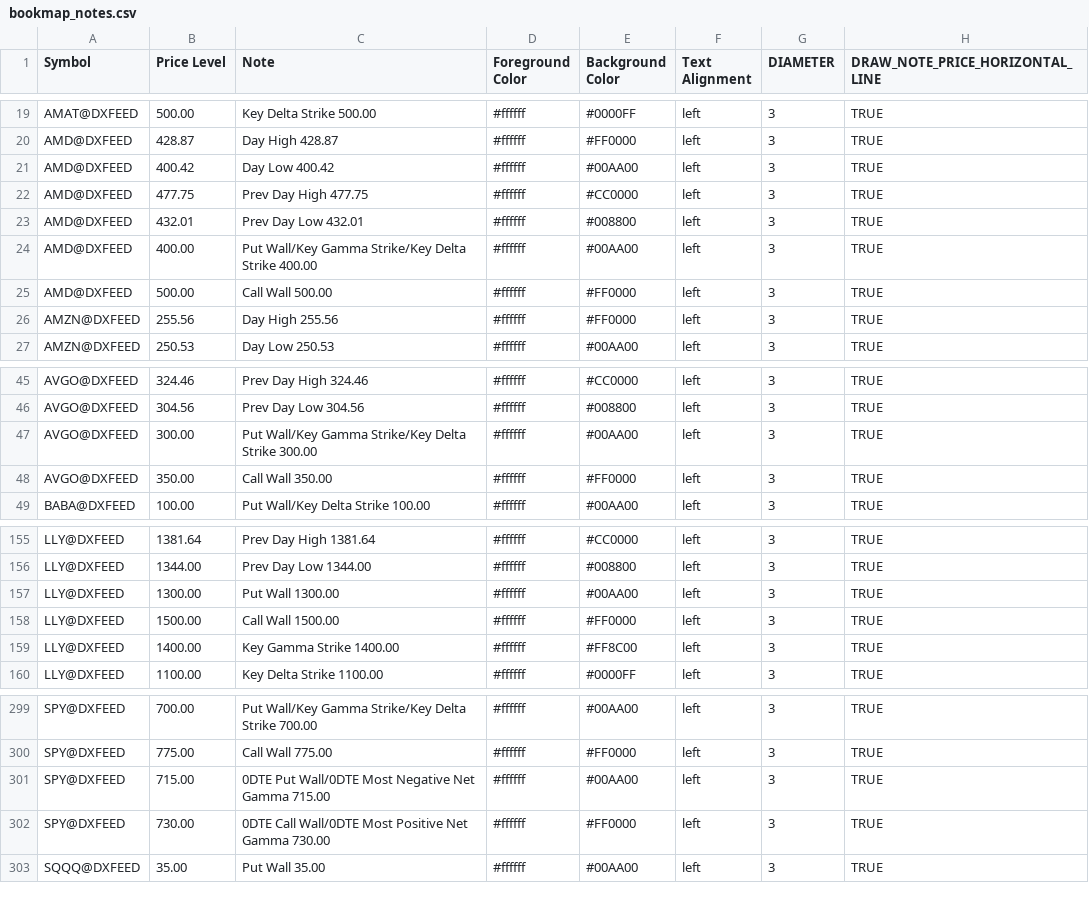
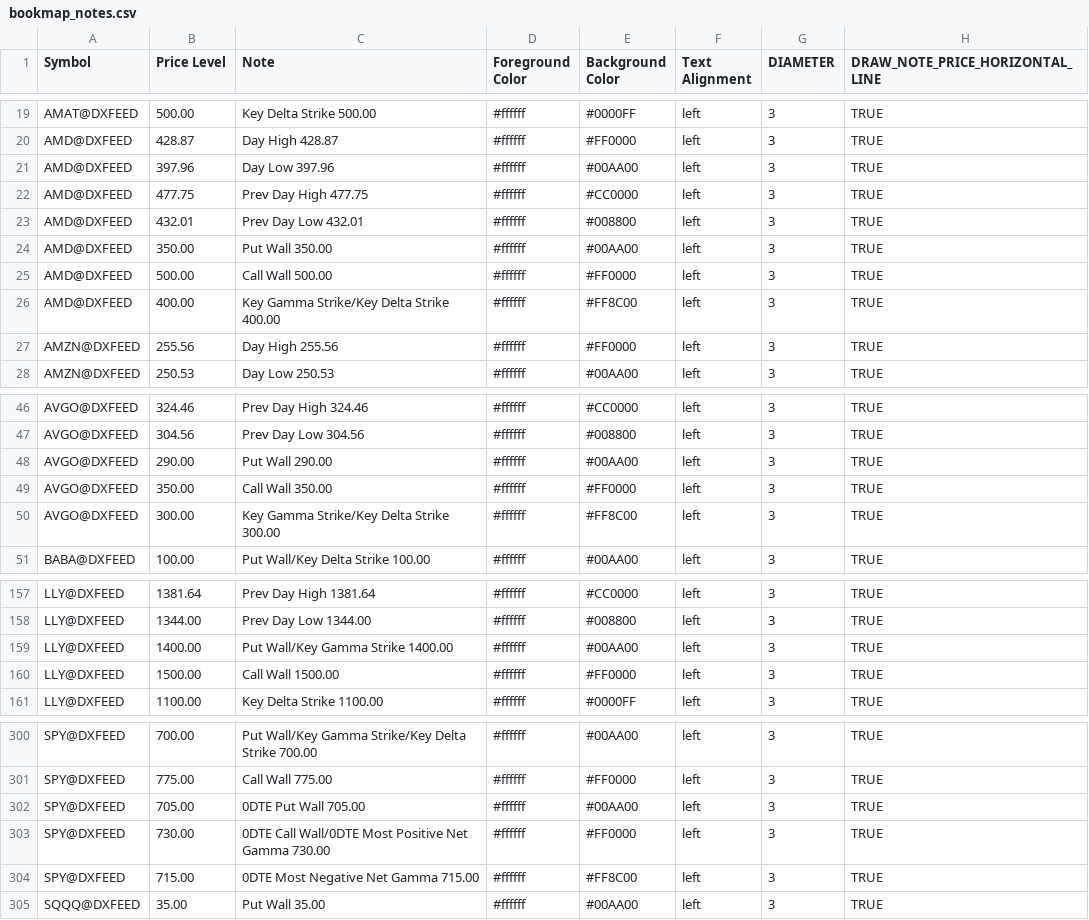
Before and after one commit to marciogmorales/toolbox, a CSV file: bookmap_notes.csv, drawn as a sheet; only a part is shown, gaps mark what is left out; the diff covers the shown part only.

Commit message:
chore: update bookmap notes (2026-11-24T16:06:31.468Z)

```diff
--- a/bookmap_notes.csv
+++ b/bookmap_notes.csv
@@ -20,7 +20,8 @@ AMAT@DXFEED,500.00,Key Delta Strike 500.00,#ffffff,#0000FF,left,3,TRUE
 AMD@DXFEED,428.87,Day High 428.87,#ffffff,#FF0000,left,3,TRUE
-AMD@DXFEED,400.42,Day Low 400.42,#ffffff,#00AA00,left,3,TRUE
+AMD@DXFEED,397.96,Day Low 397.96,#ffffff,#00AA00,left,3,TRUE
 AMD@DXFEED,477.75,Prev Day High 477.75,#ffffff,#CC0000,left,3,TRUE
 AMD@DXFEED,432.01,Prev Day Low 432.01,#ffffff,#008800,left,3,TRUE
-AMD@DXFEED,400.00,Put Wall/Key Gamma Strike/Key Delta Strike 400.00,#ffffff,#00AA00,left,3,TRUE
+AMD@DXFEED,350.00,Put Wall 350.00,#ffffff,#00AA00,left,3,TRUE
 AMD@DXFEED,500.00,Call Wall 500.00,#ffffff,#FF0000,left,3,TRUE
+AMD@DXFEED,400.00,Key Gamma Strike/Key Delta Strike 400.00,#ffffff,#FF8C00,left,3,TRUE
 AMZN@DXFEED,255.56,Day High 255.56,#ffffff,#FF0000,left,3,TRUE
@@ -46,4 +47,5 @@ AVGO@DXFEED,324.46,Prev Day High 324.46,#ffffff,#CC0000,left,3,TRUE
 AVGO@DXFEED,304.56,Prev Day Low 304.56,#ffffff,#008800,left,3,TRUE
-AVGO@DXFEED,300.00,Put Wall/Key Gamma Strike/Key Delta Strike 300.00,#ffffff,#00AA00,left,3,TRUE
+AVGO@DXFEED,290.00,Put Wall 290.00,#ffffff,#00AA00,left,3,TRUE
 AVGO@DXFEED,350.00,Call Wall 350.00,#ffffff,#FF0000,left,3,TRUE
+AVGO@DXFEED,300.00,Key Gamma Strike/Key Delta Strike 300.00,#ffffff,#FF8C00,left,3,TRUE
 BABA@DXFEED,100.00,Put Wall/Key Delta Strike 100.00,#ffffff,#00AA00,left,3,TRUE
@@ -156,5 +158,4 @@ LLY@DXFEED,1381.64,Prev Day High 1381.64,#ffffff,#CC0000,left,3,TRUE
 LLY@DXFEED,1344.00,Prev Day Low 1344.00,#ffffff,#008800,left,3,TRUE
-LLY@DXFEED,1300.00,Put Wall 1300.00,#ffffff,#00AA00,left,3,TRUE
+LLY@DXFEED,1400.00,Put Wall/Key Gamma Strike 1400.00,#ffffff,#00AA00,left,3,TRUE
 LLY@DXFEED,1500.00,Call Wall 1500.00,#ffffff,#FF0000,left,3,TRUE
-LLY@DXFEED,1400.00,Key Gamma Strike 1400.00,#ffffff,#FF8C00,left,3,TRUE
 LLY@DXFEED,1100.00,Key Delta Strike 1100.00,#ffffff,#0000FF,left,3,TRUE
@@ -300,4 +301,5 @@ SPY@DXFEED,700.00,Put Wall/Key Gamma Strike/Key Delta Strike 700.00,#ffffff,#00A
 SPY@DXFEED,775.00,Call Wall 775.00,#ffffff,#FF0000,left,3,TRUE
-SPY@DXFEED,715.00,0DTE Put Wall/0DTE Most Negative Net Gamma 715.00,#ffffff,#00AA00,left,3,TRUE
+SPY@DXFEED,705.00,0DTE Put Wall 705.00,#ffffff,#00AA00,left,3,TRUE
 SPY@DXFEED,730.00,0DTE Call Wall/0DTE Most Positive Net Gamma 730.00,#ffffff,#FF0000,left,3,TRUE
+SPY@DXFEED,715.00,0DTE Most Negative Net Gamma 715.00,#ffffff,#FF8C00,left,3,TRUE
 SQQQ@DXFEED,35.00,Put Wall 35.00,#ffffff,#00AA00,left,3,TRUE
```
Also changed, not shown: 32 edited cells elsewhere in this file.
